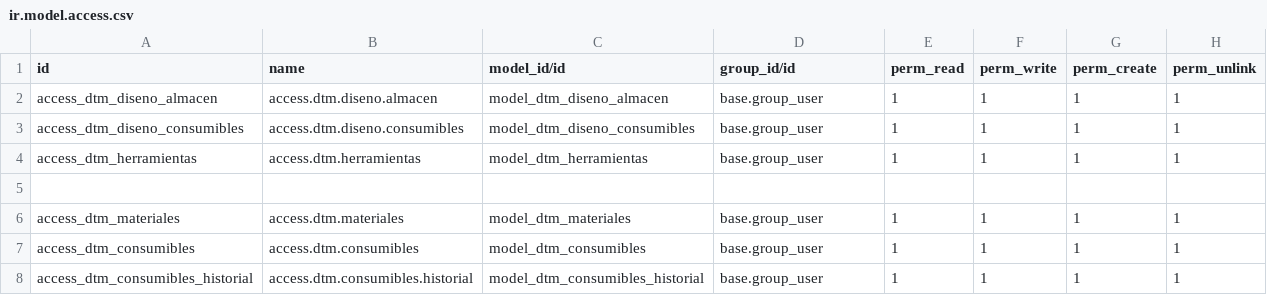
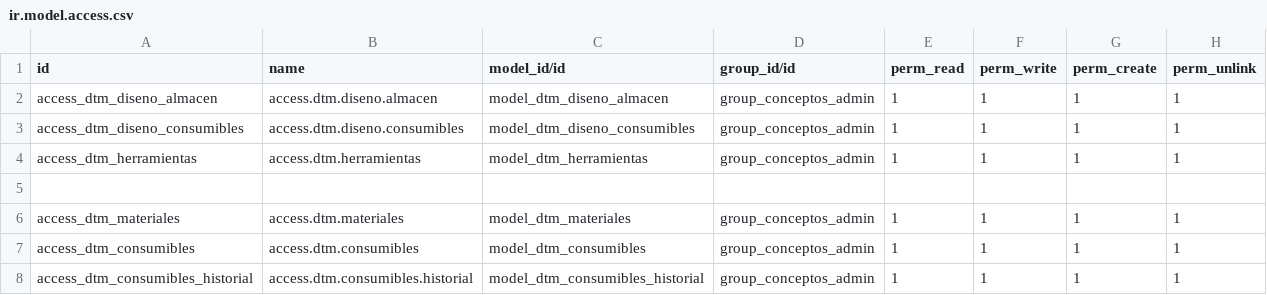
Before and after one commit to rafaguzmang/dtm_diseno, a CSV file: security/ir.model.access.csv, drawn as a sheet.

```diff
--- a/security/ir.model.access.csv
+++ b/security/ir.model.access.csv
@@ -1,8 +1,8 @@
 id,name,model_id/id,group_id/id,perm_read,perm_write,perm_create,perm_unlink
-access_dtm_diseno_almacen,access.dtm.diseno.almacen,model_dtm_diseno_almacen,base.group_user,1,1,1,1
-access_dtm_diseno_consumibles,access.dtm.diseno.consumibles,model_dtm_diseno_consumibles,base.group_user,1,1,1,1
-access_dtm_herramientas,access.dtm.herramientas,model_dtm_herramientas,base.group_user,1,1,1,1
+access_dtm_diseno_almacen,access.dtm.diseno.almacen,model_dtm_diseno_almacen,group_conceptos_admin,1,1,1,1
+access_dtm_diseno_consumibles,access.dtm.diseno.consumibles,model_dtm_diseno_consumibles,group_conceptos_admin,1,1,1,1
+access_dtm_herramientas,access.dtm.herramientas,model_dtm_herramientas,group_conceptos_admin,1,1,1,1
 
-access_dtm_materiales,access.dtm.materiales,model_dtm_materiales,base.group_user,1,1,1,1
-access_dtm_consumibles,access.dtm.consumibles,model_dtm_consumibles,base.group_user,1,1,1,1
-access_dtm_consumibles_historial,access.dtm.consumibles.historial,model_dtm_consumibles_historial,base.group_user,1,1,1,1
+access_dtm_materiales,access.dtm.materiales,model_dtm_materiales,group_conceptos_admin,1,1,1,1
+access_dtm_consumibles,access.dtm.consumibles,model_dtm_consumibles,group_conceptos_admin,1,1,1,1
+access_dtm_consumibles_historial,access.dtm.consumibles.historial,model_dtm_consumibles_historial,group_conceptos_admin,1,1,1,1
```
Also changed, not shown: 2 other files.
